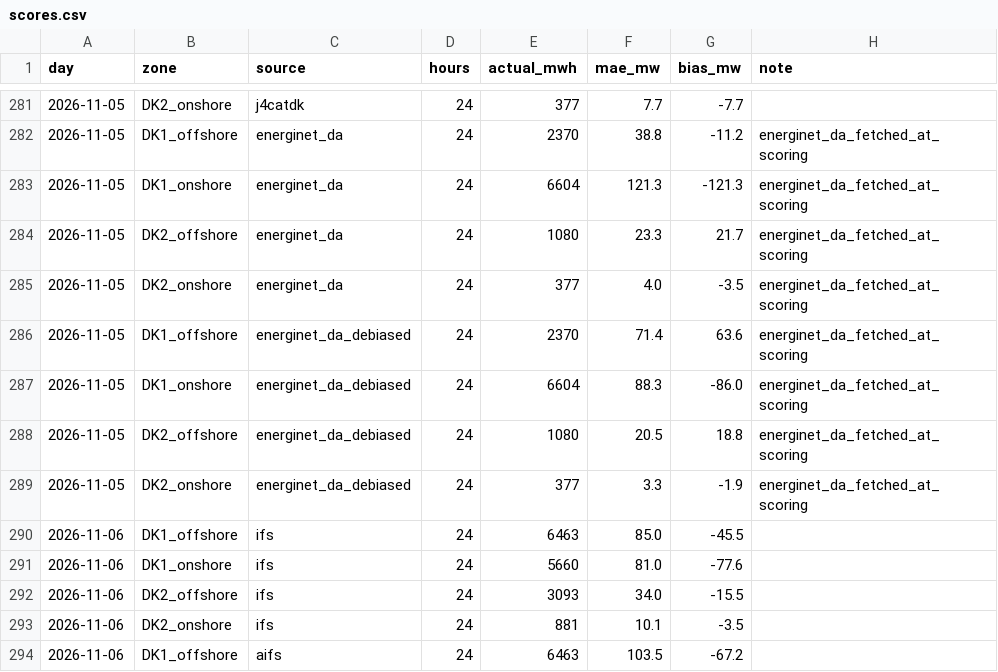
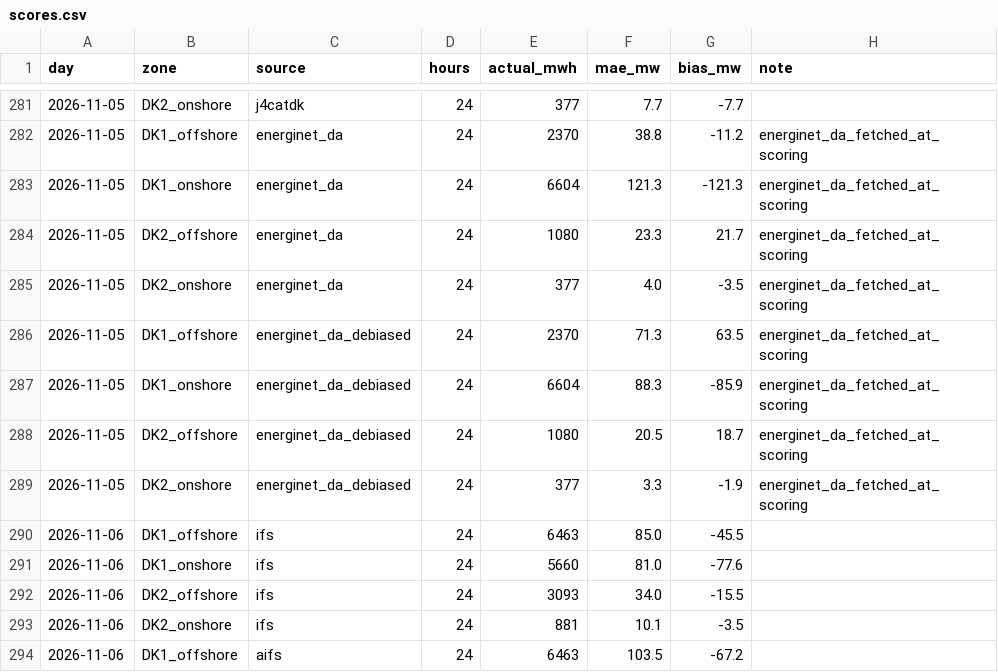
Before and after one commit to bolgacg/dk-wind-live, a CSV file: scores.csv, drawn as a sheet; only a part is shown, gaps mark what is left out.

Commit message:
Update forecast and scores

```diff
--- a/scores.csv
+++ b/scores.csv
@@ -285,5 +285,5 @@ day,zone,source,hours,actual_mwh,mae_mw,bias_mw,note
 2026-11-05,DK2_onshore,energinet_da,24,377,4.0,-3.5,energinet_da_fetched_at_scoring
-2026-11-05,DK1_offshore,energinet_da_debiased,24,2370,71.4,63.6,energinet_da_fetched_at_scoring
-2026-11-05,DK1_onshore,energinet_da_debiased,24,6604,88.3,-86.0,energinet_da_fetched_at_scoring
-2026-11-05,DK2_offshore,energinet_da_debiased,24,1080,20.5,18.8,energinet_da_fetched_at_scoring
+2026-11-05,DK1_offshore,energinet_da_debiased,24,2370,71.3,63.5,energinet_da_fetched_at_scoring
+2026-11-05,DK1_onshore,energinet_da_debiased,24,6604,88.3,-85.9,energinet_da_fetched_at_scoring
+2026-11-05,DK2_offshore,energinet_da_debiased,24,1080,20.5,18.7,energinet_da_fetched_at_scoring
 2026-11-05,DK2_onshore,energinet_da_debiased,24,377,3.3,-1.9,energinet_da_fetched_at_scoring
```
Also changed, not shown: 4 other files.
